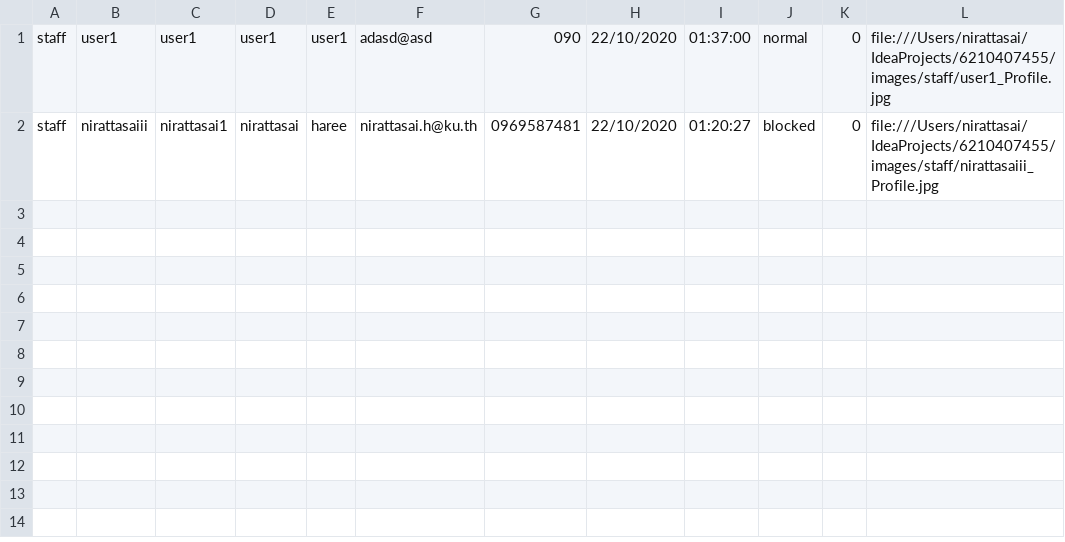
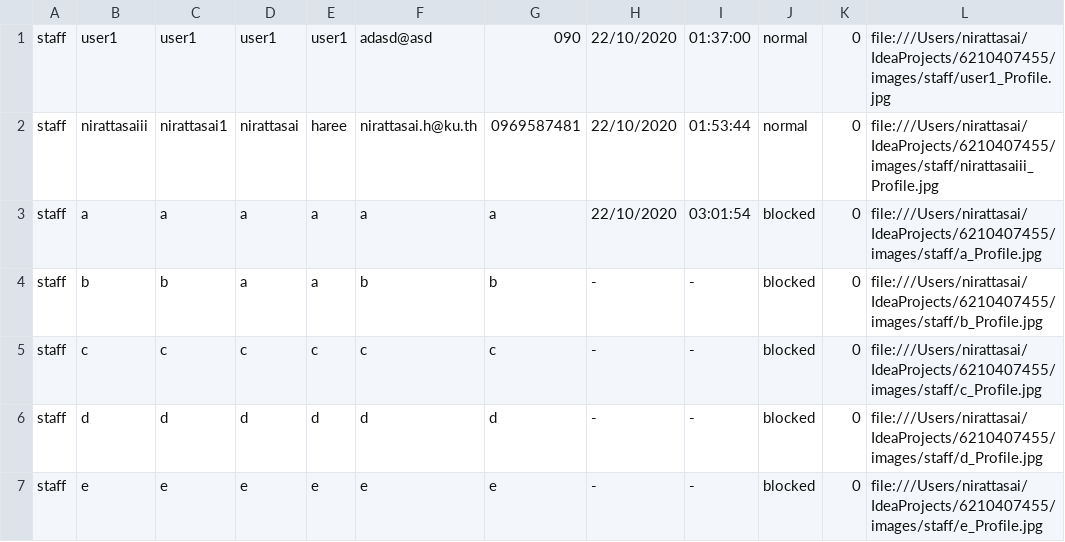
Before and after one commit to nirattasai/mailBox, a CSV file: CSV/Staff.csv, drawn as a sheet.

Commit message:
-Update GUI -Update Add staff

```diff
--- a/CSV/Staff.csv
+++ b/CSV/Staff.csv
@@ -1,2 +1,7 @@
 staff,user1,user1,user1,user1,adasd@asd,090,22/10/2020,01:37:00,normal,0,file:///Users/nirattasai/IdeaProjects/6210407455/images/staff/user1_Profile.jpg
-staff,nirattasaiii,nirattasai1,nirattasai,haree,nirattasai.h@ku.th,0969587481,22/10/2020,01:20:27,blocked,0,file:///Users/nirattasai/IdeaProjects/6210407455/images/staff/nirattasaiii_Profile.jpg
+staff,nirattasaiii,nirattasai1,nirattasai,haree,nirattasai.h@ku.th,0969587481,22/10/2020,01:53:44,normal,0,file:///Users/nirattasai/IdeaProjects/6210407455/images/staff/nirattasaiii_Profile.jpg
+staff,a,a,a,a,a,a,22/10/2020,03:01:54,blocked,0,file:///Users/nirattasai/IdeaProjects/6210407455/images/staff/a_Profile.jpg
+staff,b,b,a,a,b,b,-,-,blocked,0,file:///Users/nirattasai/IdeaProjects/6210407455/images/staff/b_Profile.jpg
+staff,c,c,c,c,c,c,-,-,blocked,0,file:///Users/nirattasai/IdeaProjects/6210407455/images/staff/c_Profile.jpg
+staff,d,d,d,d,d,d,-,-,blocked,0,file:///Users/nirattasai/IdeaProjects/6210407455/images/staff/d_Profile.jpg
+staff,e,e,e,e,e,e,-,-,blocked,0,file:///Users/nirattasai/IdeaProjects/6210407455/images/staff/e_Profile.jpg
```
Also changed, not shown: 14 other files.
